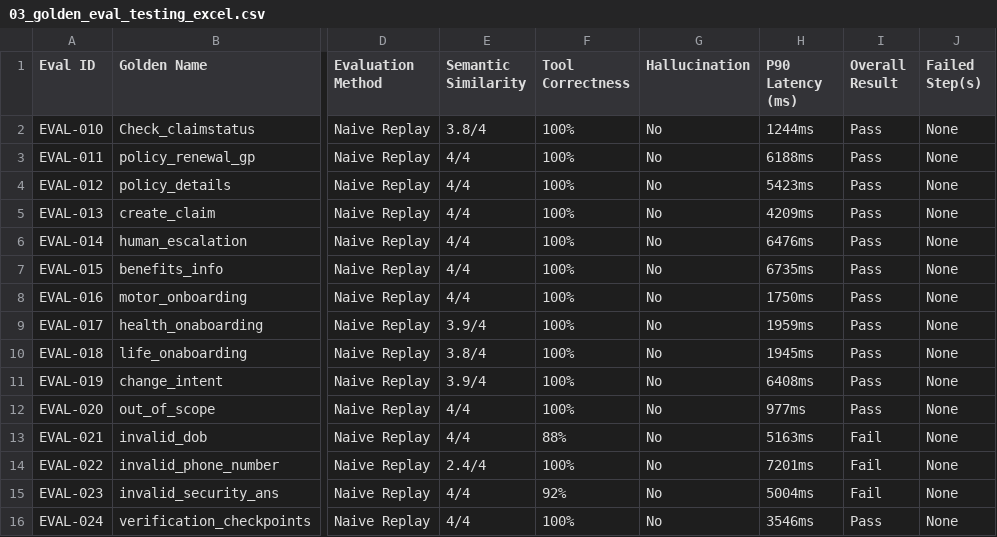
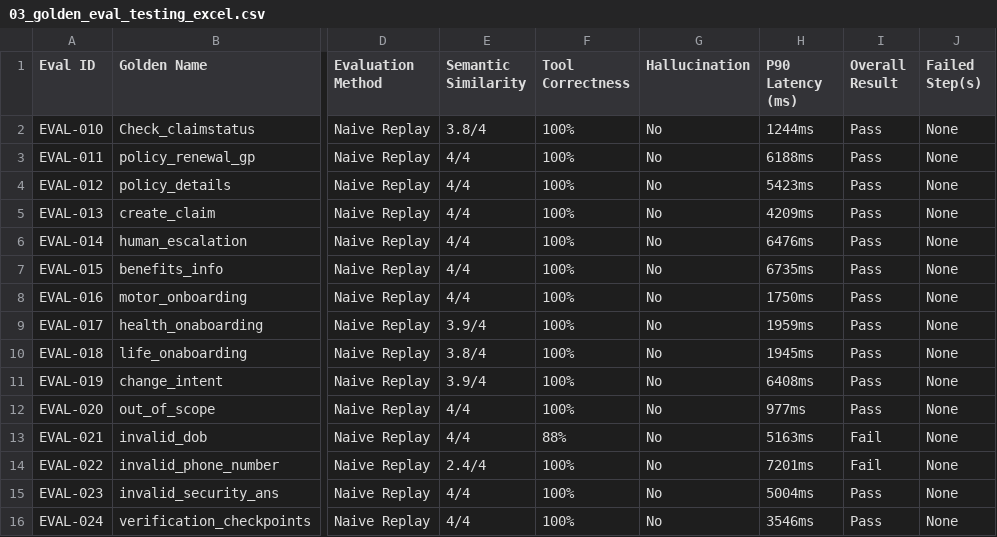
Before and after one commit to sanskriti-s407/insurance-voice-agent, a CSV file: testing/03_golden_eval_testing_excel.csv, drawn as a sheet; only a part is shown, gaps mark what is left out; the diff names each change by its address in the sheet, - before the commit and + after, or states it on an @@ line.

Commit message:
Update 03_golden_eval_testing_excel.csv

```diff
--- a/testing/03_golden_eval_testing_excel.csv
+++ b/testing/03_golden_eval_testing_excel.csv
-F15 (Tool Correctness): 92%
+F15 (Tool Correctness): 100%
-I15 (Overall Result): Fail
+I15 (Overall Result): Pass
```
